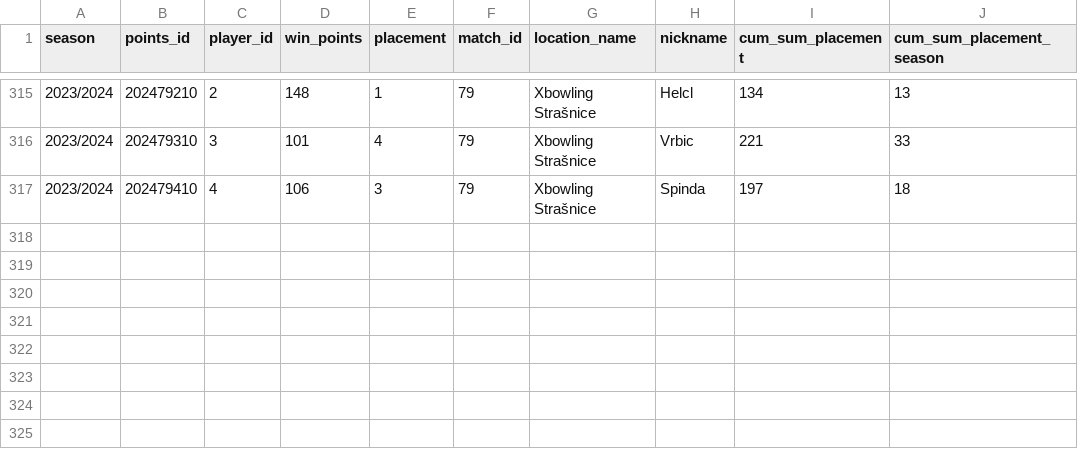
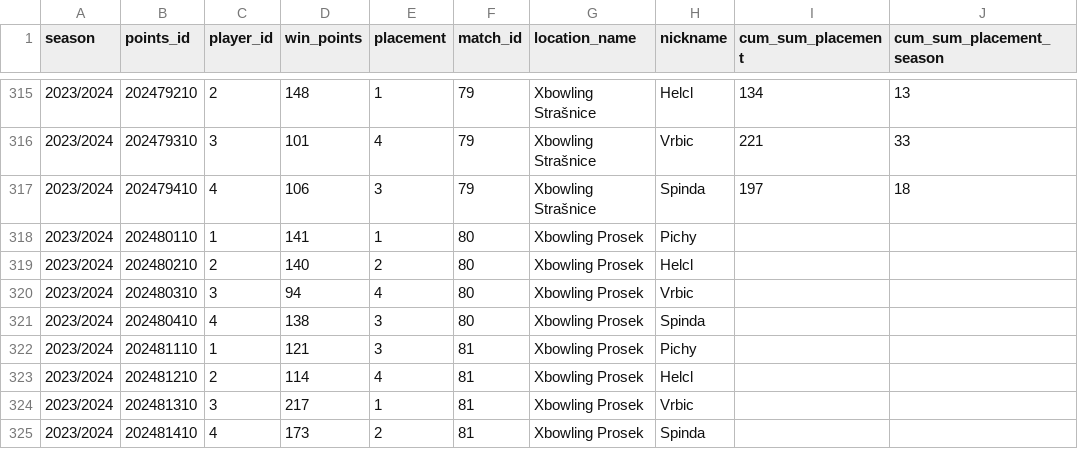
Before and after one commit to P33Rview/Bowling_league_app, a CSV file: datasets/RANKING.csv, drawn as a sheet; only a part is shown, gaps mark what is left out; the diff names each change by its address in the sheet, - before the commit and + after, or states it on an @@ line.

Commit message:
Update RANKING.csv

```diff
--- a/datasets/RANKING.csv
+++ b/datasets/RANKING.csv
+row 318: 2023/2024 | 202480110 | 1 | 141 | 1 | 80 | Xbowling Prosek | Pichy
+row 319: 2023/2024 | 202480210 | 2 | 140 | 2 | 80 | Xbowling Prosek | Helcl
+row 320: 2023/2024 | 202480310 | 3 | 94 | 4 | 80 | Xbowling Prosek | Vrbic
+row 321: 2023/2024 | 202480410 | 4 | 138 | 3 | 80 | Xbowling Prosek | Spinda
+row 322: 2023/2024 | 202481110 | 1 | 121 | 3 | 81 | Xbowling Prosek | Pichy
+row 323: 2023/2024 | 202481210 | 2 | 114 | 4 | 81 | Xbowling Prosek | Helcl
+row 324: 2023/2024 | 202481310 | 3 | 217 | 1 | 81 | Xbowling Prosek | Vrbic
+row 325: 2023/2024 | 202481410 | 4 | 173 | 2 | 81 | Xbowling Prosek | Spinda
```
